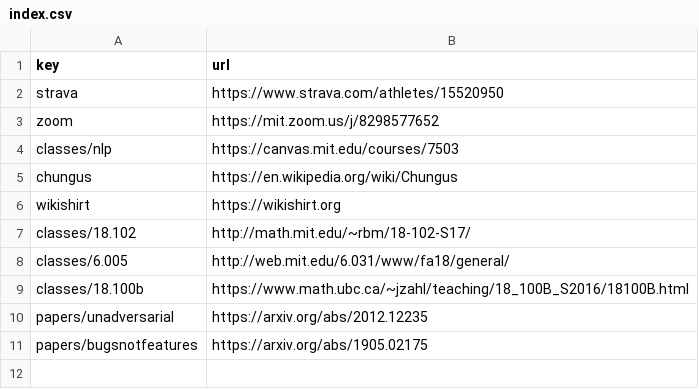
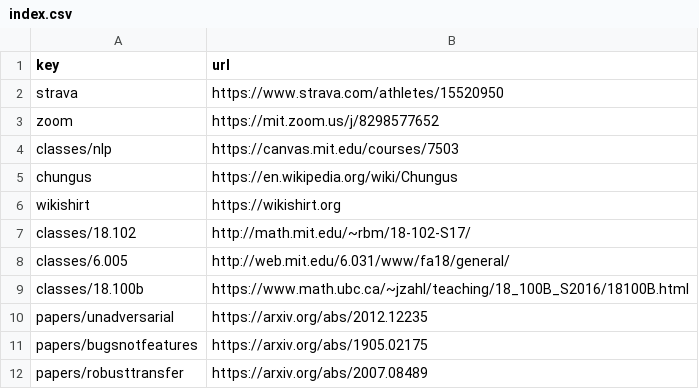
Before and after one commit to lengstrom/goto, a CSV file: index.csv, drawn as a sheet.

Commit message:
Set key "papers/robusttransfer" → "https://arxiv.o

```diff
--- a/index.csv
+++ b/index.csv
@@ -11 +11,2 @@ papers/unadversarial,https://arxiv.org/abs/2012.12235
 papers/bugsnotfeatures,https://arxiv.org/abs/1905.02175
+papers/robusttransfer,https://arxiv.org/abs/2007.08489
```
Also changed, not shown: 2 other files.
